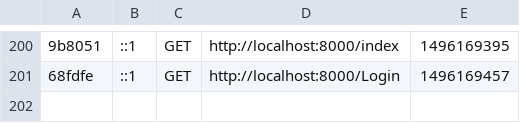
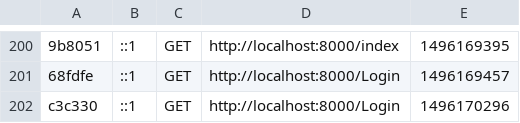
Before and after one commit to AlondraHA/pagina, a CSV file: app/cache/dev/profiler/index.csv, drawn as a sheet; only a part is shown, gaps mark what is left out; the diff names each change by its address in the sheet, - before the commit and + after, or states it on an @@ line.

```diff
--- a/app/cache/dev/profiler/index.csv
+++ b/app/cache/dev/profiler/index.csv
+row 202: c3c330 | ::1 | GET | http://localhost:8000/Login | 1496170296
```
Also changed, not shown: 4 other files.
